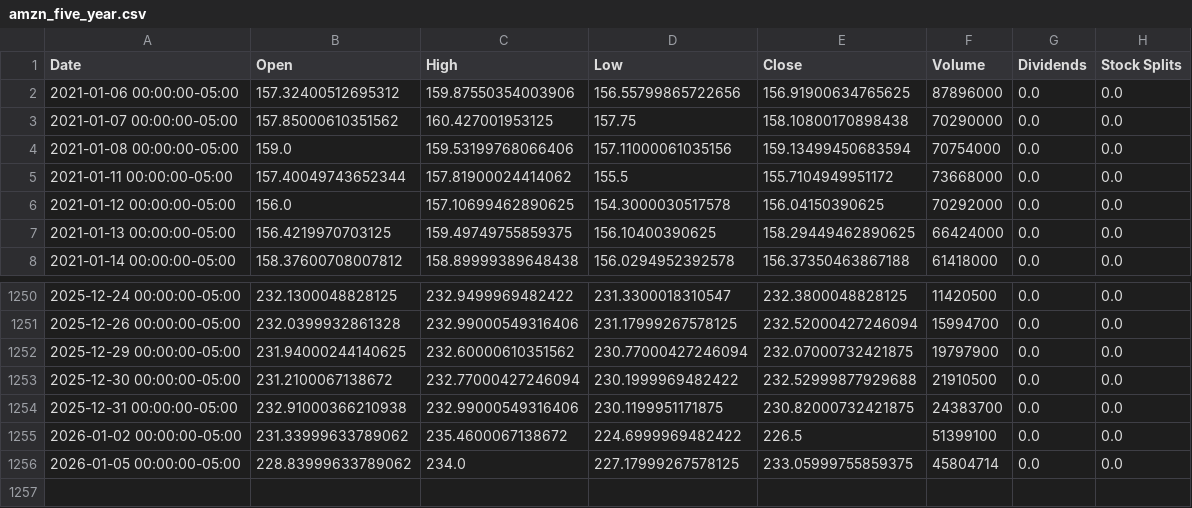
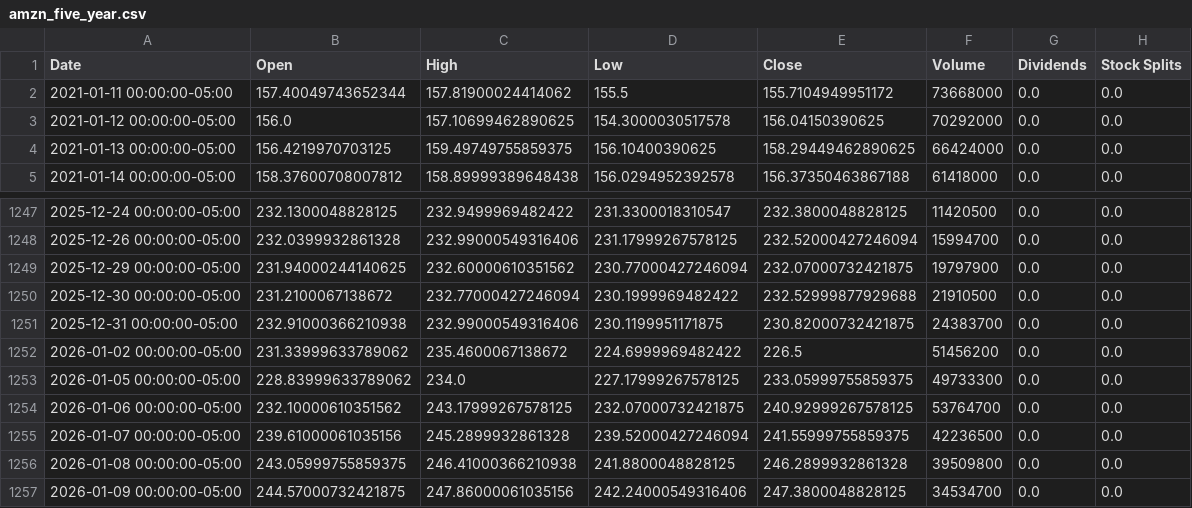
Before and after one commit to pcostasgr/DollarBill, a CSV file: data/amzn_five_year.csv (was amzn_five_year.csv), drawn as a sheet; only a part is shown, gaps mark what is left out.

```diff
--- a/amzn_five_year.csv
+++ b/data/amzn_five_year.csv
@@ -1,5 +1,2 @@
 Date,Open,High,Low,Close,Volume,Dividends,Stock Splits
-2021-01-06 00:00:00-05:00,157.32400512695312,159.87550354003906,156.55799865722656,156.91900634765625,87896000,0.0,0.0
-2021-01-07 00:00:00-05:00,157.85000610351562,160.427001953125,157.75,158.10800170898438,70290000,0.0,0.0
-2021-01-08 00:00:00-05:00,159.0,159.53199768066406,157.11000061035156,159.13499450683594,70754000,0.0,0.0
 2021-01-11 00:00:00-05:00,157.40049743652344,157.81900024414062,155.5,155.7104949951172,73668000,0.0,0.0
@@ -1254,3 +1251,7 @@ Date,Open,High,Low,Close,Volume,Dividends,Stock Splits
 2025-12-31 00:00:00-05:00,232.91000366210938,232.99000549316406,230.1199951171875,230.82000732421875,24383700,0.0,0.0
-2026-01-02 00:00:00-05:00,231.33999633789062,235.4600067138672,224.6999969482422,226.5,51399100,0.0,0.0
-2026-01-05 00:00:00-05:00,228.83999633789062,234.0,227.17999267578125,233.05999755859375,45804714,0.0,0.0
+2026-01-02 00:00:00-05:00,231.33999633789062,235.4600067138672,224.6999969482422,226.5,51456200,0.0,0.0
+2026-01-05 00:00:00-05:00,228.83999633789062,234.0,227.17999267578125,233.05999755859375,49733300,0.0,0.0
+2026-01-06 00:00:00-05:00,232.10000610351562,243.17999267578125,232.07000732421875,240.92999267578125,53764700,0.0,0.0
+2026-01-07 00:00:00-05:00,239.61000061035156,245.2899932861328,239.52000427246094,241.55999755859375,42236500,0.0,0.0
+2026-01-08 00:00:00-05:00,243.05999755859375,246.41000366210938,241.8800048828125,246.2899932861328,39509800,0.0,0.0
+2026-01-09 00:00:00-05:00,244.57000732421875,247.86000061035156,242.24000549316406,247.3800048828125,34534700,0.0,0.0
```
Also changed, not shown: data/tsla_five_year.csv, 53 other files.
